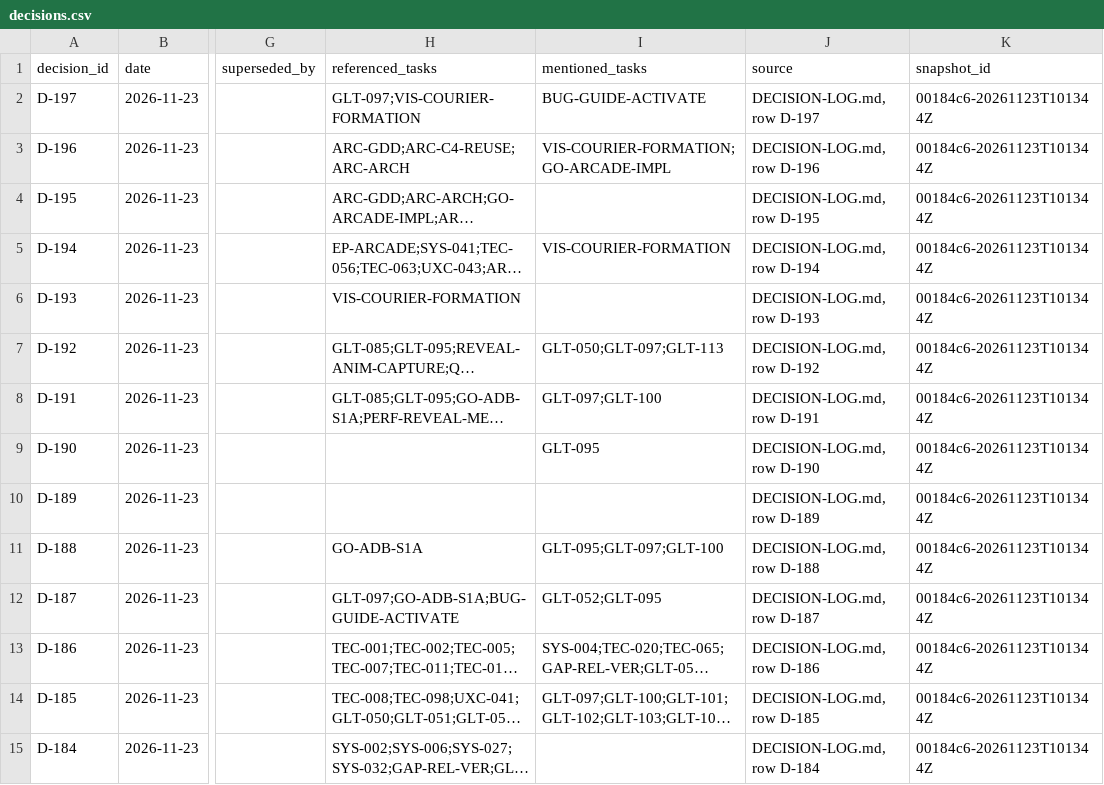
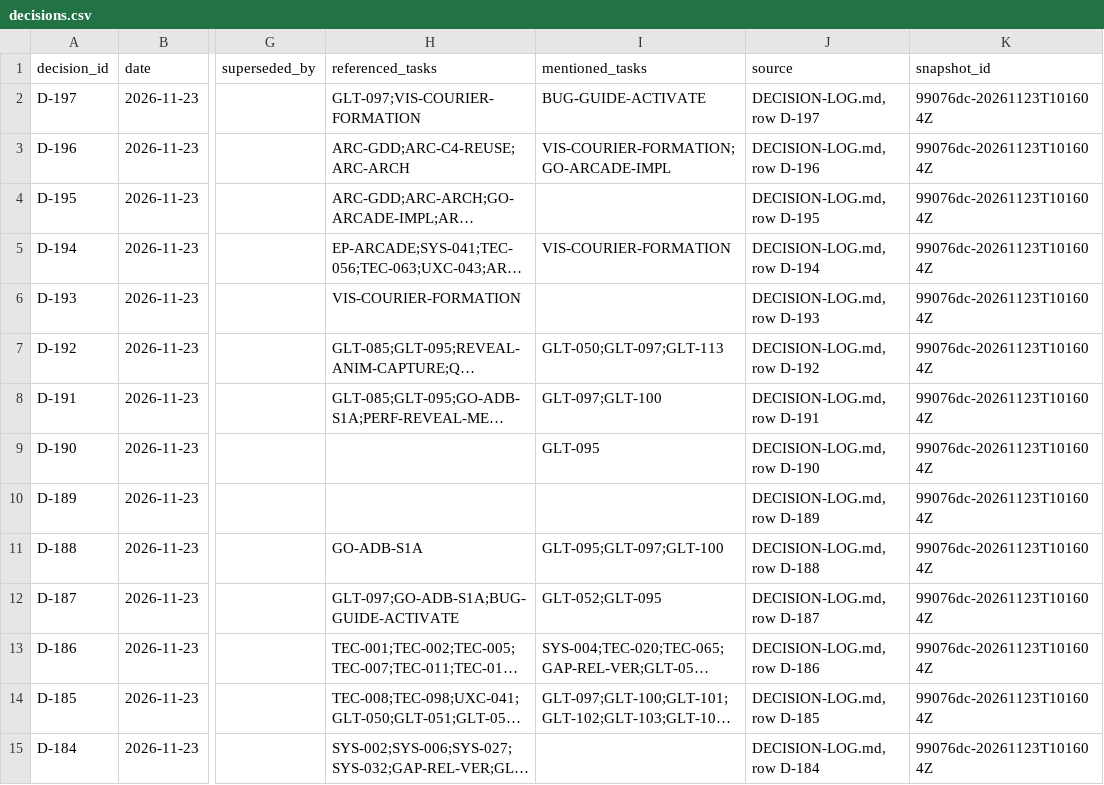
Before and after one commit to ksatriadipo/idle-space-courier-dashboard, a CSV file: data/decisions.csv, drawn as a sheet; only a part is shown, gaps mark what is left out; long unchanged cells end in …; the diff covers the shown part only; the diff names each change by its address in the sheet, - before the commit and + after, or states it on an @@ line.

```diff
--- a/data/decisions.csv
+++ b/data/decisions.csv
-K2:K15 (snapshot_id): 00184c6-20261123T101344Z
+K2:K15 (snapshot_id): 99076dc-20261123T101604Z
```
Also changed, not shown: 166 edited cells elsewhere in this file, data/runs.csv, data/schedule.csv, 5 other files.
